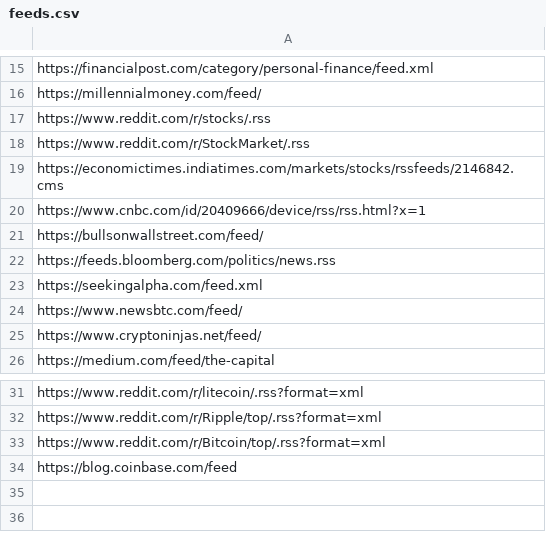
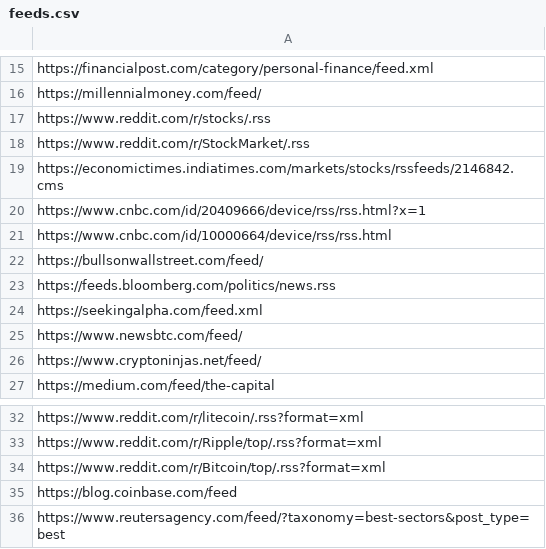
Before and after one commit to choudhary314/smart-news, a CSV file: feeds.csv, drawn as a sheet; only a part is shown, gaps mark what is left out; the diff names each change by its address in the sheet, - before the commit and + after, or states it on an @@ line.

Commit message:
Added new feeds

```diff
--- a/feeds.csv
+++ b/feeds.csv
+row 21: https://www.cnbc.com/id/10000664/device/rss/rss.html
+row 36: https://www.reutersagency.com/feed/?taxonomy=best-sectors&post_type=best
```
